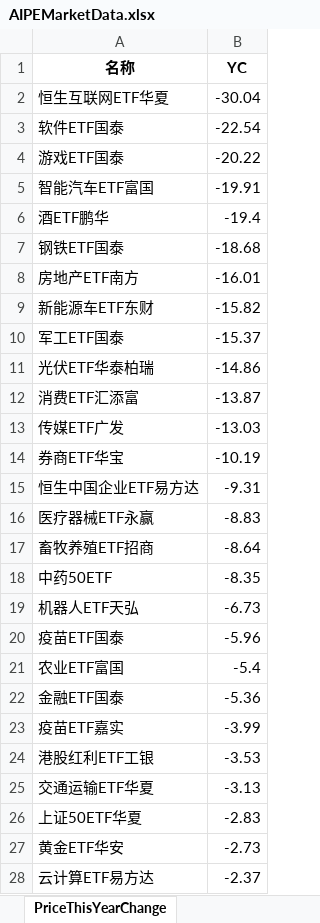
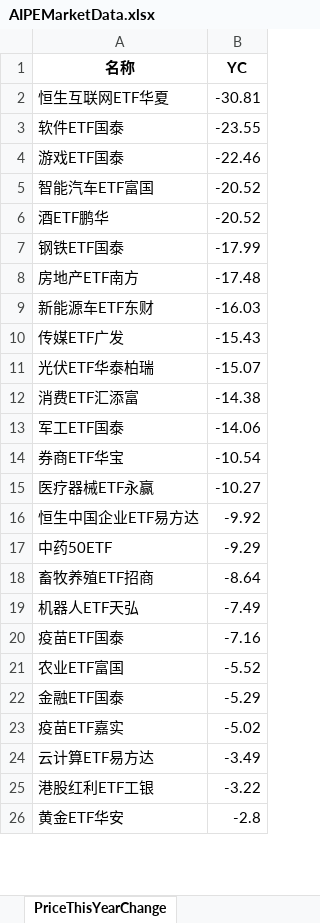
Before and after one commit to digital-era/AIPEMarketDashboard, an Excel workbook: AIPEMarketData.xlsx, sheet PriceThisYearChange, drawn as a sheet; only a part is shown; values as stored, in another font and other column widths than the file's, no borders; removed rows and columns are numbered as before the commit, all else as after; the diff covers the shown part only; the diff names each change by its address in the sheet, - before the commit and + after, or states it on an @@ line.

```diff
--- a/AIPEMarketData.xlsx (sheet PriceThisYearChange)
+++ b/AIPEMarketData.xlsx (sheet PriceThisYearChange)
-B2 (YC): -30.04
+B2 (YC): -30.81
-B3 (YC): -22.54
+B3 (YC): -23.55
-B4 (YC): -20.22
+B4 (YC): -22.46
-B5 (YC): -19.91
+B5 (YC): -20.52
-B6 (YC): -19.4
+B6 (YC): -20.52
-B7 (YC): -18.68
+B7 (YC): -17.99
-B8 (YC): -16.01
+B8 (YC): -17.48
-B9 (YC): -15.82
+B9 (YC): -16.03
-row 10: 军工ETF国泰 | -15.37
+row 10: 传媒ETF广发 | -15.43
-B11 (YC): -14.86
+B11 (YC): -15.07
-B12 (YC): -13.87
+B12 (YC): -14.38
-row 13: 传媒ETF广发 | -13.03
+row 13: 军工ETF国泰 | -14.06
-B14 (YC): -10.19
+B14 (YC): -10.54
-row 15: 恒生中国企业ETF易方达 | -9.31
-B15 (YC): -8.83
+B15 (YC): -10.27
+row 16: 恒生中国企业ETF易方达 | -9.92
+row 17: 中药50ETF | -9.29
-row 18: 中药50ETF | -8.35
-B19 (YC): -6.73
+B19 (YC): -7.49
-B20 (YC): -5.96
+B20 (YC): -7.16
-B21 (YC): -5.4
+B21 (YC): -5.52
-B22 (YC): -5.36
+B22 (YC): -5.29
-B23 (YC): -3.99
+B23 (YC): -5.02
+row 24: 云计算ETF易方达 | -3.49
-B25 (YC): -3.53
+B25 (YC): -3.22
-row 25: 交通运输ETF华夏 | -3.13
-row 26: 上证50ETF华夏 | -2.83
-B26 (YC): -2.73
+B26 (YC): -2.8
-row 28: 云计算ETF易方达 | -2.37
```
Also changed, not shown: 12 added rows, 10 removed rows and 26 edited cells elsewhere in this sheet, sheet DistributeHotIndustry, sheet PriceChangeFrom2021, sheet TopStockIn5DaysMainFund, sheet ShareChangeFrom2021, sheet ShareThisYearChange, sheet TopStockInTopPotScore, 7 more sheets, 1 other file.
